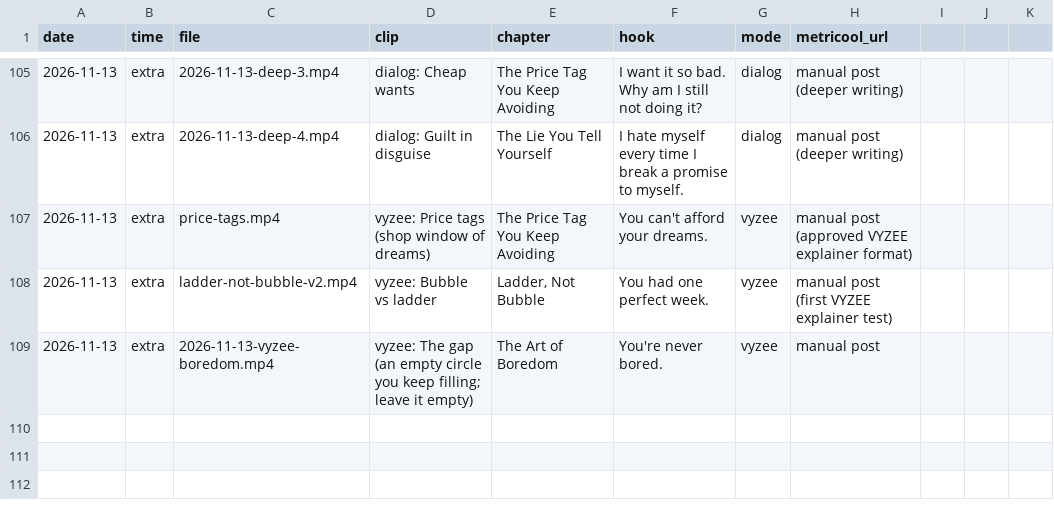
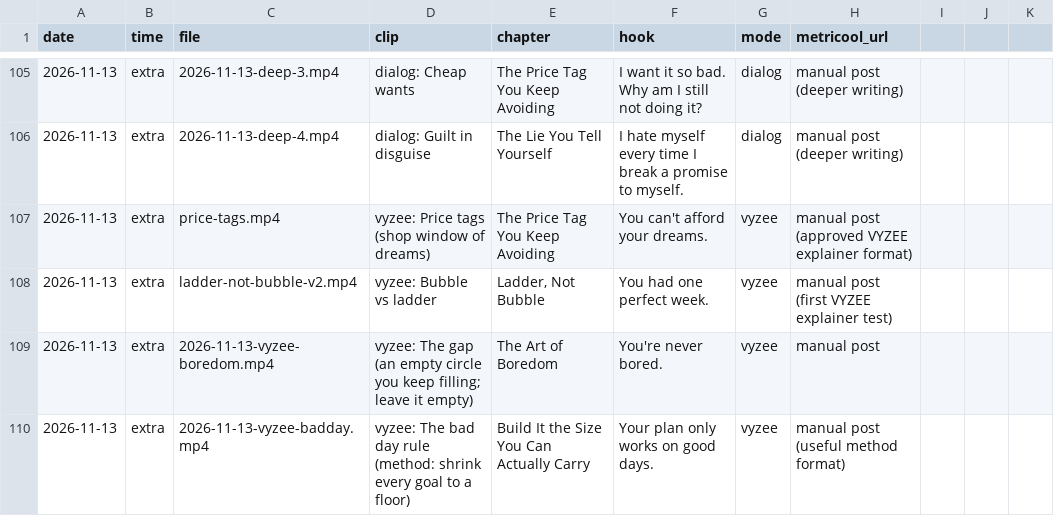
Before and after one commit to adriaanisufi-ops/ladder-content, a CSV file: log.csv, drawn as a sheet; only a part is shown, gaps mark what is left out.

```diff
--- a/log.csv
+++ b/log.csv
@@ -109 +109,2 @@ date,time,file,clip,chapter,hook,mode,metricool_url
 2026-11-13,extra,2026-11-13-vyzee-boredom.mp4,vyzee: The gap (an empty circle you keep filling; leave it empty),The Art of Boredom,You're never bored.,vyzee,manual post
+2026-11-13,extra,2026-11-13-vyzee-badday.mp4,vyzee: The bad day rule (method: shrink every goal to a floor),Build It the Size You Can Actually Carry,Your plan only works on good days.,vyzee,manual post (useful method format)
```
Also changed, not shown: 3 other files.
